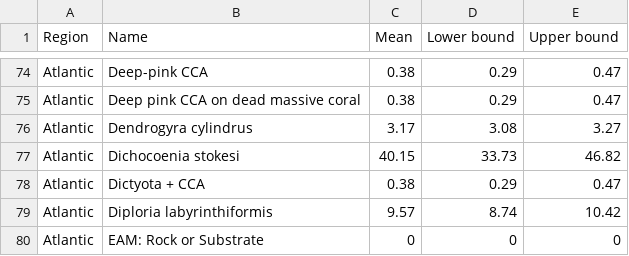
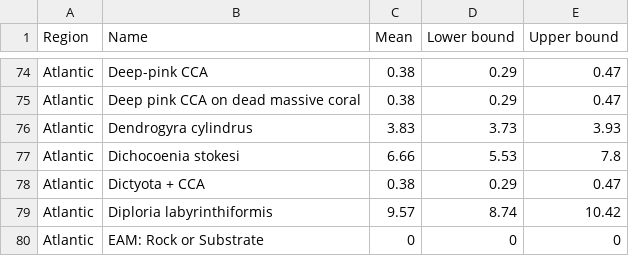
Before and after one commit to traviscourtney/CoralNetCalcificationRatesV2, a CSV file: CoralNet_WesternAtlantic_Calcification_Without_Bioerosion_Rates_v2.csv, drawn as a sheet; only a part is shown, gaps mark what is left out; the diff covers the shown part only.

```diff
--- a/CoralNet_WesternAtlantic_Calcification_Without_Bioerosion_Rates_v2.csv
+++ b/CoralNet_WesternAtlantic_Calcification_Without_Bioerosion_Rates_v2.csv
@@ -75,4 +75,4 @@
 "Atlantic","Deep pink CCA on dead massive coral",0.38,0.29,0.47
-"Atlantic","Dendrogyra cylindrus",3.17,3.08,3.27
-"Atlantic","Dichocoenia stokesi",40.15,33.73,46.82
+"Atlantic","Dendrogyra cylindrus",3.83,3.73,3.93
+"Atlantic","Dichocoenia stokesi",6.66,5.53,7.8
 "Atlantic","Dictyota + CCA",0.38,0.29,0.47
```
Also changed, not shown: 92 edited cells elsewhere in this file, CoralNet_WesternAtlantic_Calcification_With_Bioerosion_Rates_v2.csv, 5 other files.
